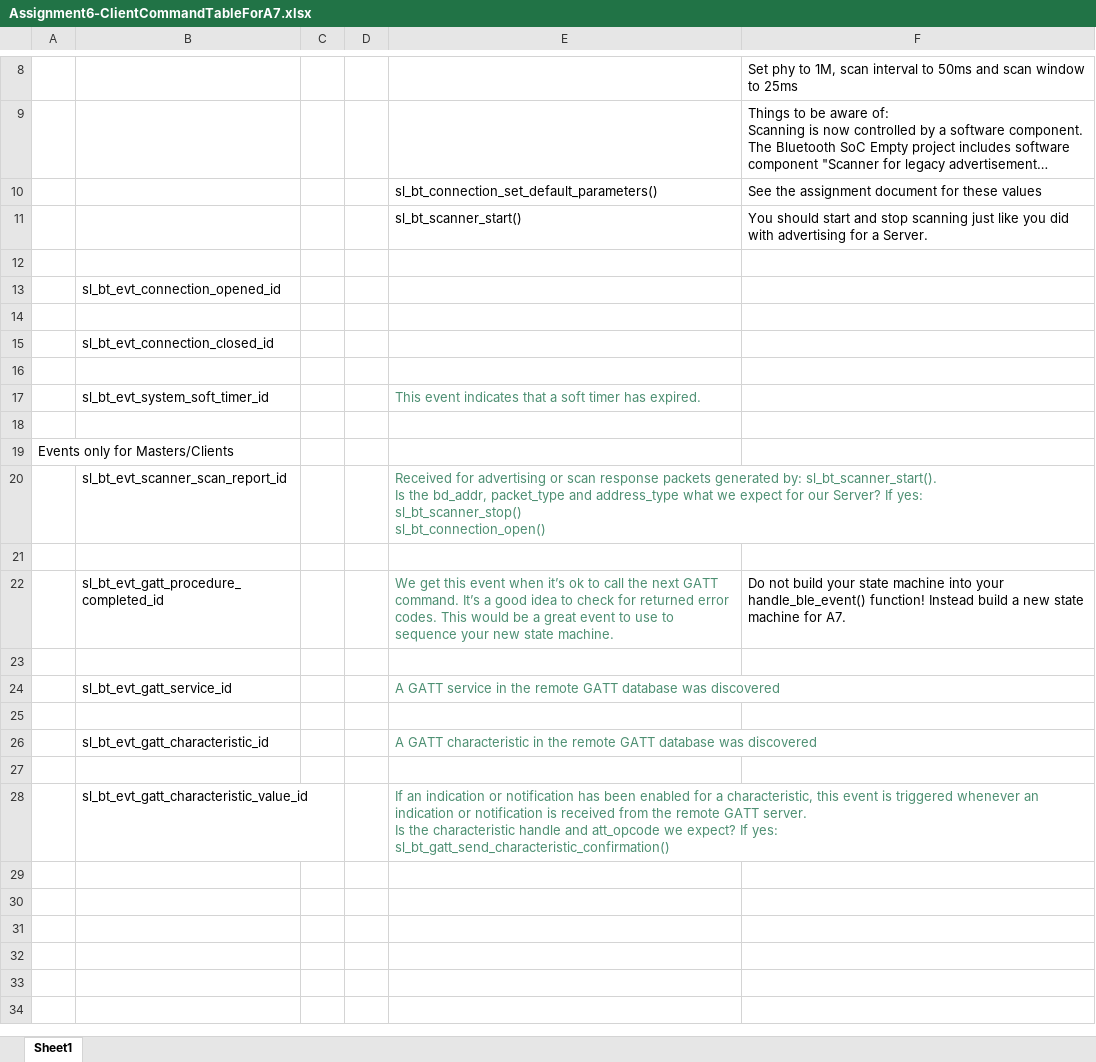
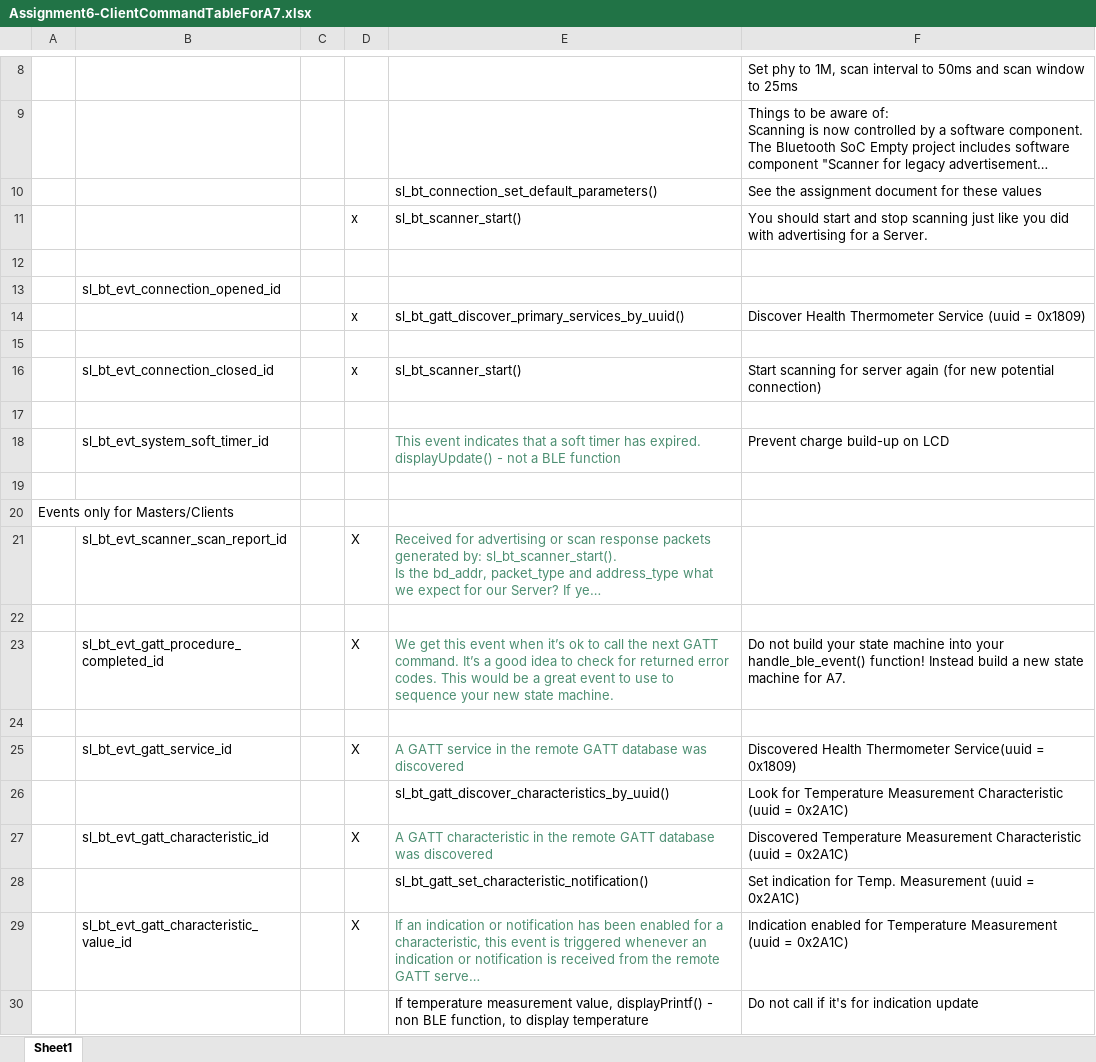
Before and after one commit to hyounjunchang/Team13_ECEN5823_Project, an Excel workbook: questions/Assignment6-ClientCommandTableForA7.xlsx, sheet Sheet1, drawn as a sheet; only a part is shown, gaps mark what is left out; long unchanged cells end in …; values as stored, in another font and other column widths than the file's, no borders; removed rows and columns are numbered as before the commit, all else as after; the diff names each change by its address in the sheet, - before the commit and + after, or states it on an @@ line.

Commit message:
Initial Command Table Excel Sheet for A7

```diff
--- a/questions/Assignment6-ClientCommandTableForA7.xlsx (sheet Sheet1)
+++ b/questions/Assignment6-ClientCommandTableForA7.xlsx (sheet Sheet1)
-D11: (empty)
+D11: x
+row 14:  |  |  | x | sl_bt_gatt_discover_primary_services_by_uuid() | Discover Health Thermometer Service (uuid = 0x1809)
-row 15:  | sl_bt_evt_connection_closed_id
+row 16:  | sl_bt_evt_connection_closed_id |  | x | sl_bt_scanner_start() | Start scanning for server again (for new potential connection)
-row 17:  | sl_bt_evt_system_soft_timer_id |  |  | This event indicates that a soft timer has expired.
+row 18:  | sl_bt_evt_system_soft_timer_id |  |  | This event indicates that a soft timer has expired. displayUpdate() - not a BLE function | Prevent charge build-up on LCD
-D21: (empty)
+D21: X
-D23: (empty)
+D23: X
-D25: (empty)
+D25: X
-F25: (empty)
+F25: Discovered Health Thermometer Service(uuid = 0x1809)
-row 26: (empty)
+row 26:  |  |  |  | sl_bt_gatt_discover_characteristics_by_uuid() | Look for Temperature Measurement Characteristic (uuid = 0x2A1C)
-D27: (empty)
+D27: X
-F27: (empty)
+F27: Discovered Temperature Measurement Characteristic (uuid = 0x2A1C)
-row 28: (empty)
+row 28:  |  |  |  | sl_bt_gatt_set_characteristic_notification() | Set indication for Temp. Measurement (uuid = 0x2A1C)
-D29: (empty)
+D29: X
-F29: (empty)
+F29: Indication enabled for Temperature Measurement (uuid = 0x2A1C)
+row 30:  |  |  |  | If temperature measurement value, displayPrintf() - non BLE function, to display temperature | Do not call if it's for indication update
```
